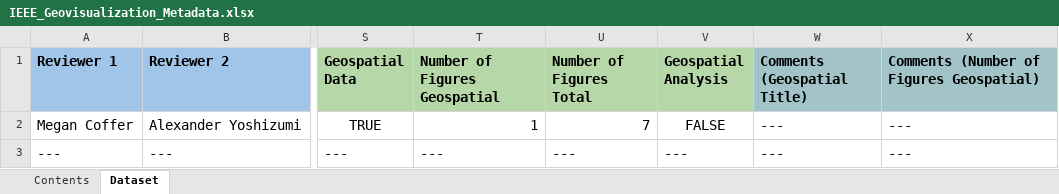
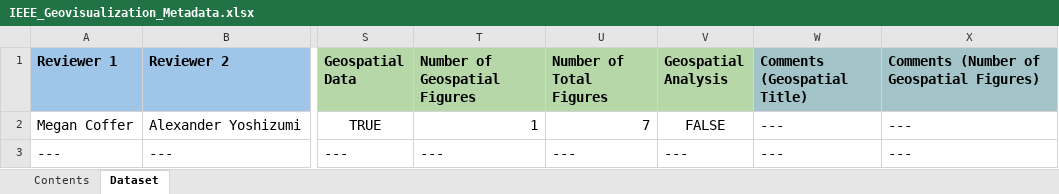
Before and after one commit to ajyoshizumi/IEEE_Geovisualization_Review, an Excel workbook: IEEE_Geovisualization_Metadata.xlsx, sheet Dataset, drawn as a sheet; only a part is shown, gaps mark what is left out; values as stored, in another font and other column widths than the file's, no borders; conditional formats not drawn; the diff names each change by its address in the sheet, - before the commit and + after, or states it on an @@ line.

Commit message:
Update IEEE_Geovisualization_Metadata.xlsx
Changed several data column headings for clarity.

```diff
--- a/IEEE_Geovisualization_Metadata.xlsx (sheet Dataset)
+++ b/IEEE_Geovisualization_Metadata.xlsx (sheet Dataset)
-T1: Number of Figures Geospatial
+T1: Number of Geospatial Figures
-U1: Number of Figures Total
+U1: Number of Total Figures
-X1: Comments (Number of Figures Geospatial)
+X1: Comments (Number of Geospatial Figures)
```
